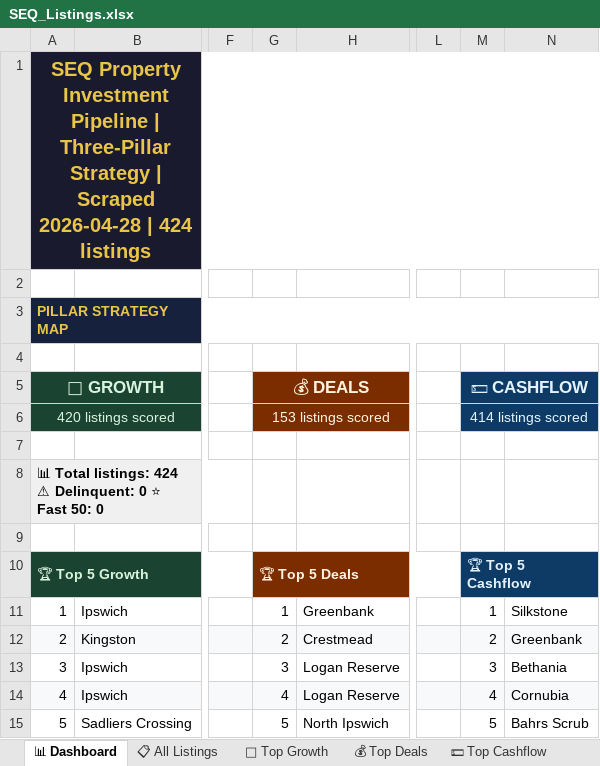
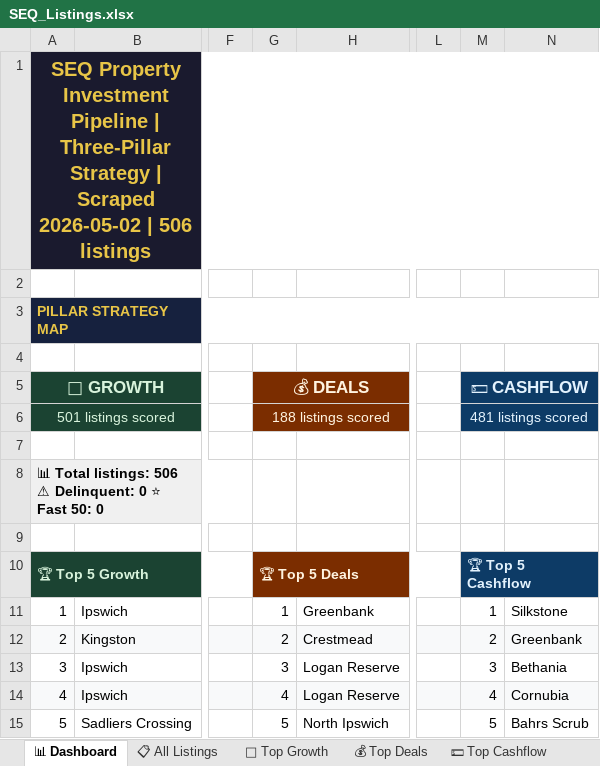
Before and after one commit to Decision-Architect-AU/Property-Listing-Scraper, an Excel workbook: SEQ_Listings.xlsx, sheet 📊 Dashboard, drawn as a sheet; only a part is shown, gaps mark what is left out; values as stored, in another font and other column widths than the file's, no borders; the diff names each change by its address in the sheet, - before the commit and + after, or states it on an @@ line.

```diff
--- a/SEQ_Listings.xlsx (sheet 📊 Dashboard)
+++ b/SEQ_Listings.xlsx (sheet 📊 Dashboard)
-A1: …| Scraped 2026-04-28 | 424 listings
+A1: …| Scraped 2026-05-02 | 506 listings
-A6: 420 listings scored
+A6: 501 listings scored
-G6: 153 listings scored
+G6: 188 listings scored
-M6: 414 listings scored
+M6: 481 listings scored
-A8: …Total listings: 424 ⚠ Delinquent:…
+A8: …Total listings: 506 ⚠ Delinquent:…
```
Also changed, not shown: sheet 📋 All Listings, sheet 💵 Top Cashflow, sheet 🌱 Top Growth, sheet 💰 Top Deals, 4 other files.
